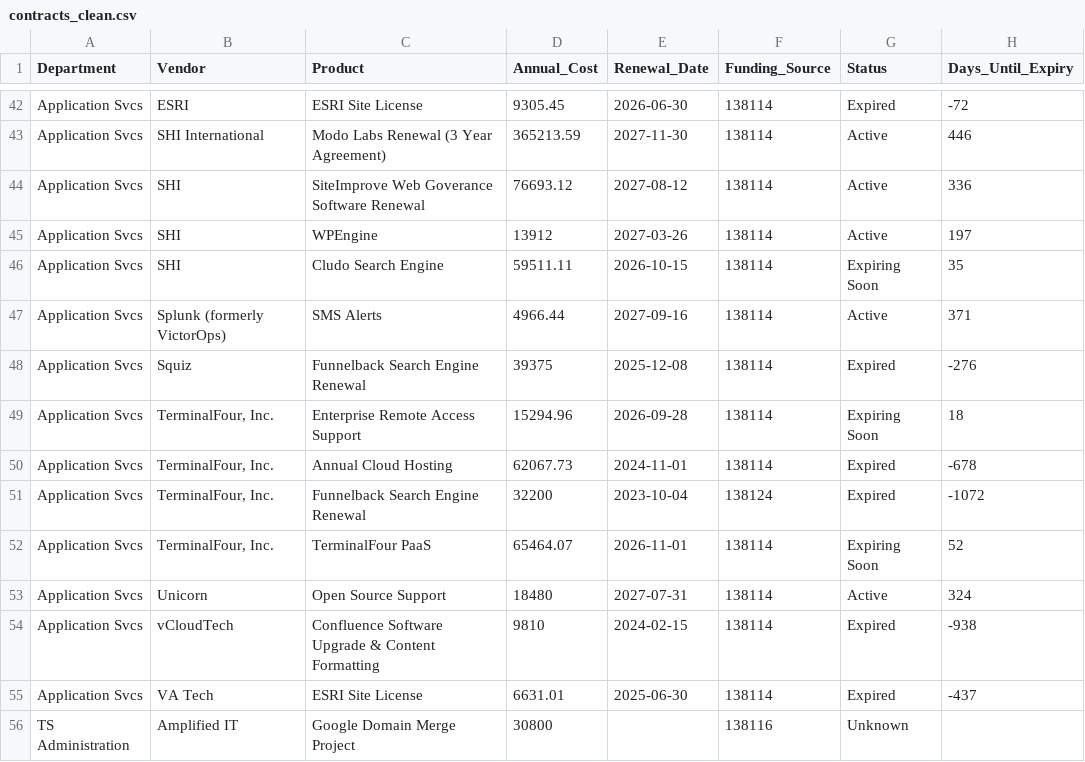
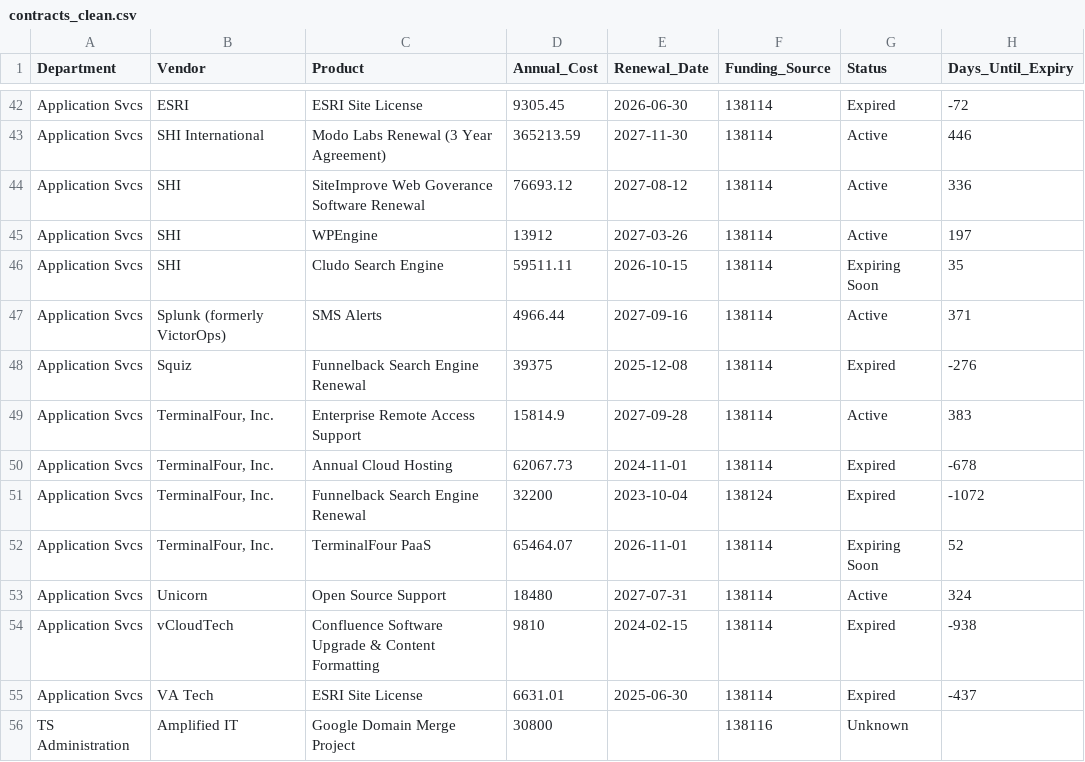
Before and after one commit to Tejesh18/vcu-finance-dashboard, a CSV file: data/contracts_clean.csv, drawn as a sheet; only a part is shown, gaps mark what is left out.

Commit message:
Automated data refresh: contracts_clean.csv

```diff
--- a/data/contracts_clean.csv
+++ b/data/contracts_clean.csv
@@ -48,3 +48,3 @@ Application Svcs,Splunk (formerly VictorOps),SMS Alerts,4966.44,2027-09-16,13811
 Application Svcs,Squiz,Funnelback Search Engine Renewal,39375,2025-12-08,138114,Expired,-276
-Application Svcs,"TerminalFour, Inc.",Enterprise Remote Access Support,15294.96,2026-09-28,138114,Expiring Soon,18
+Application Svcs,"TerminalFour, Inc.",Enterprise Remote Access Support,15814.9,2027-09-28,138114,Active,383
 Application Svcs,"TerminalFour, Inc.",Annual Cloud Hosting,62067.73,2024-11-01,138114,Expired,-678
```
